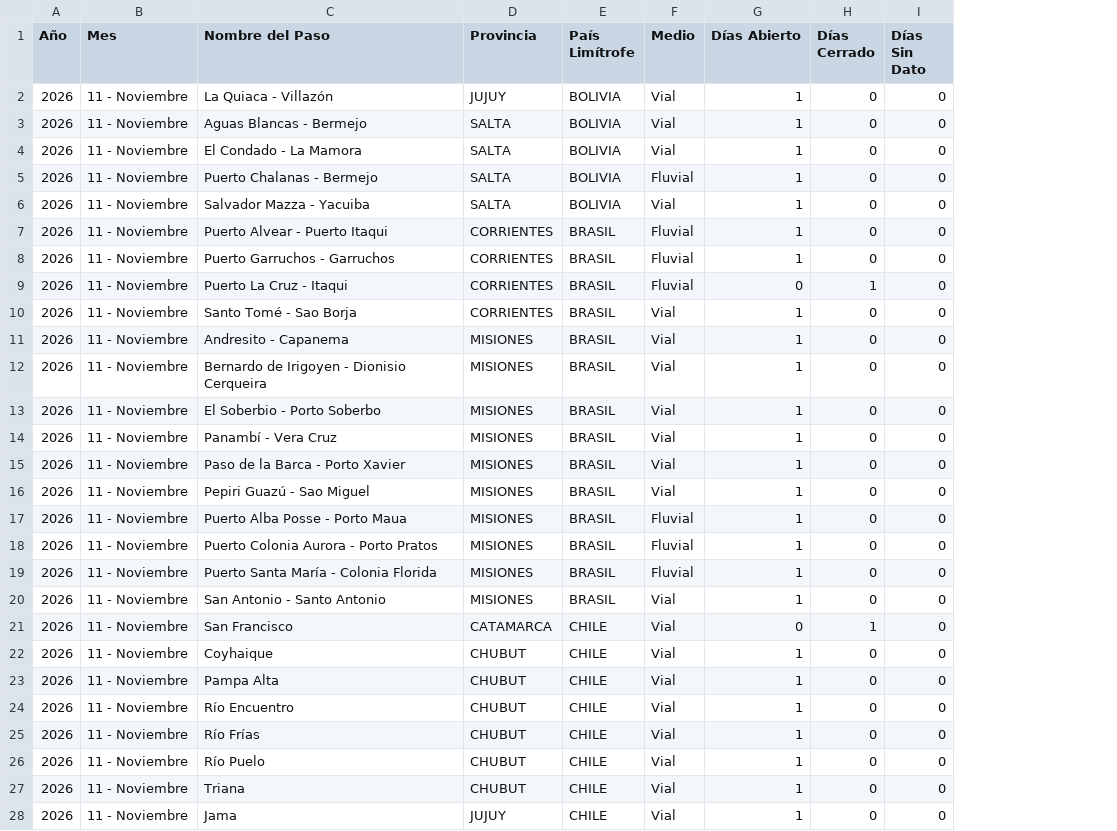
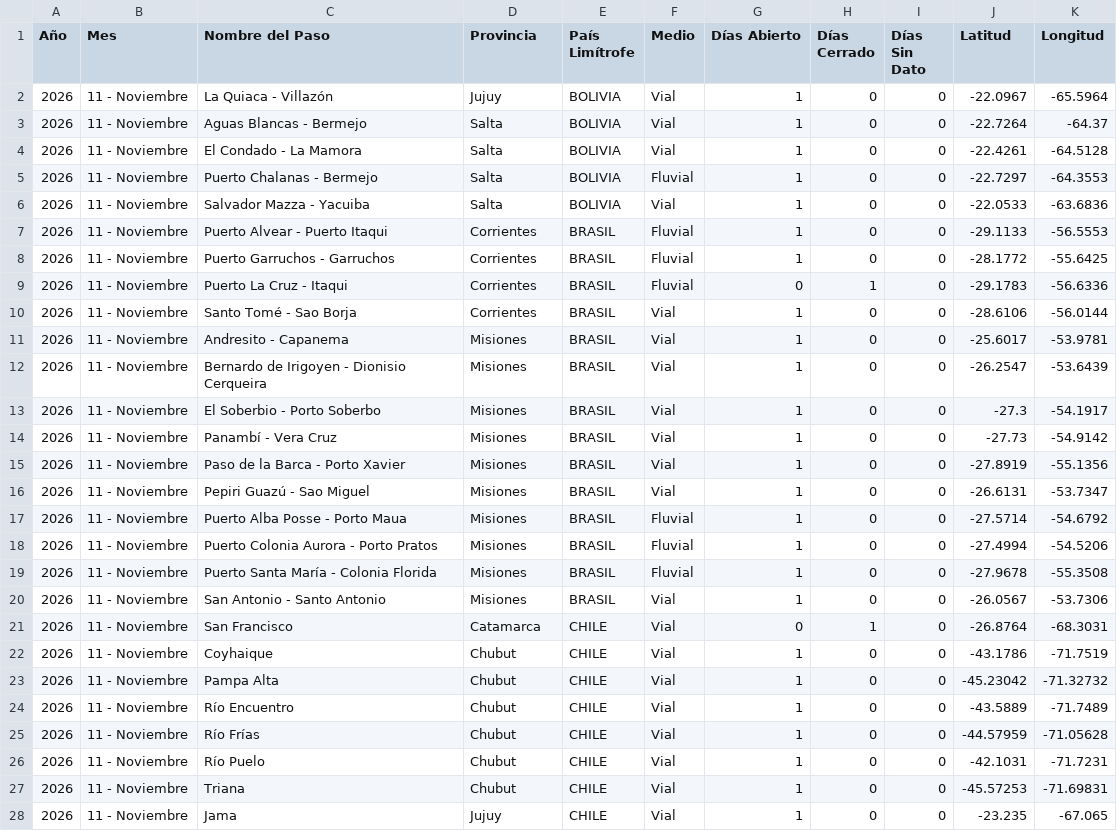
Before and after one commit to battagliam0707-jpg/Pasos-Fronterizos, a CSV file: consolidado_pasos_2026.csv, drawn as a sheet; only a part is shown; the diff covers the shown part only; the diff names each change by its address in the sheet, - before the commit and + after, or states it on an @@ line.

```diff
--- a/consolidado_pasos_2026.csv
+++ b/consolidado_pasos_2026.csv
+column J (Latitud), rows 2-28: -22.0967 | -22.7264 | -22.4261 | -22.7297 | -22.0533 | -29.1133 | -28.1772 | -29.1783 | -28.6106 | -25.6017 | -26.2547 | -27.3 | -27.73 | -27.8919 | -26.6131 | -27.5714 | -27.4994 | -27.9678 | -26.0567 | -26.8764 | -43.1786 | -45.23042 | -43.5889 | -44.57959 | -42.1031 | -45.57253 | -23.235
+column K (Longitud), rows 2-28: -65.5964 | -64.37 | -64.5128 | -64.3553 | -63.6836 | -56.5553 | -55.6425 | -56.6336 | -56.0144 | -53.9781 | -53.6439 | -54.1917 | -54.9142 | -55.1356 | -53.7347 | -54.6792 | -54.5206 | -55.3508 | -53.7306 | -68.3031 | -71.7519 | -71.32732 | -71.7489 | -71.05628 | -71.7231 | -71.69831 | -67.065
-D2 (Provincia): JUJUY
+D2 (Provincia): Jujuy
-D3:D6 (Provincia): SALTA
+D3:D6 (Provincia): Salta
-D7:D10 (Provincia): CORRIENTES
+D7:D10 (Provincia): Corrientes
-D11:D20 (Provincia): MISIONES
+D11:D20 (Provincia): Misiones
-D21 (Provincia): CATAMARCA
+D21 (Provincia): Catamarca
-D22:D27 (Provincia): CHUBUT
+D22:D27 (Provincia): Chubut
-D28 (Provincia): JUJUY
+D28 (Provincia): Jujuy
```
Also changed, not shown: 79 edited cells elsewhere in this file, 1 other file.
